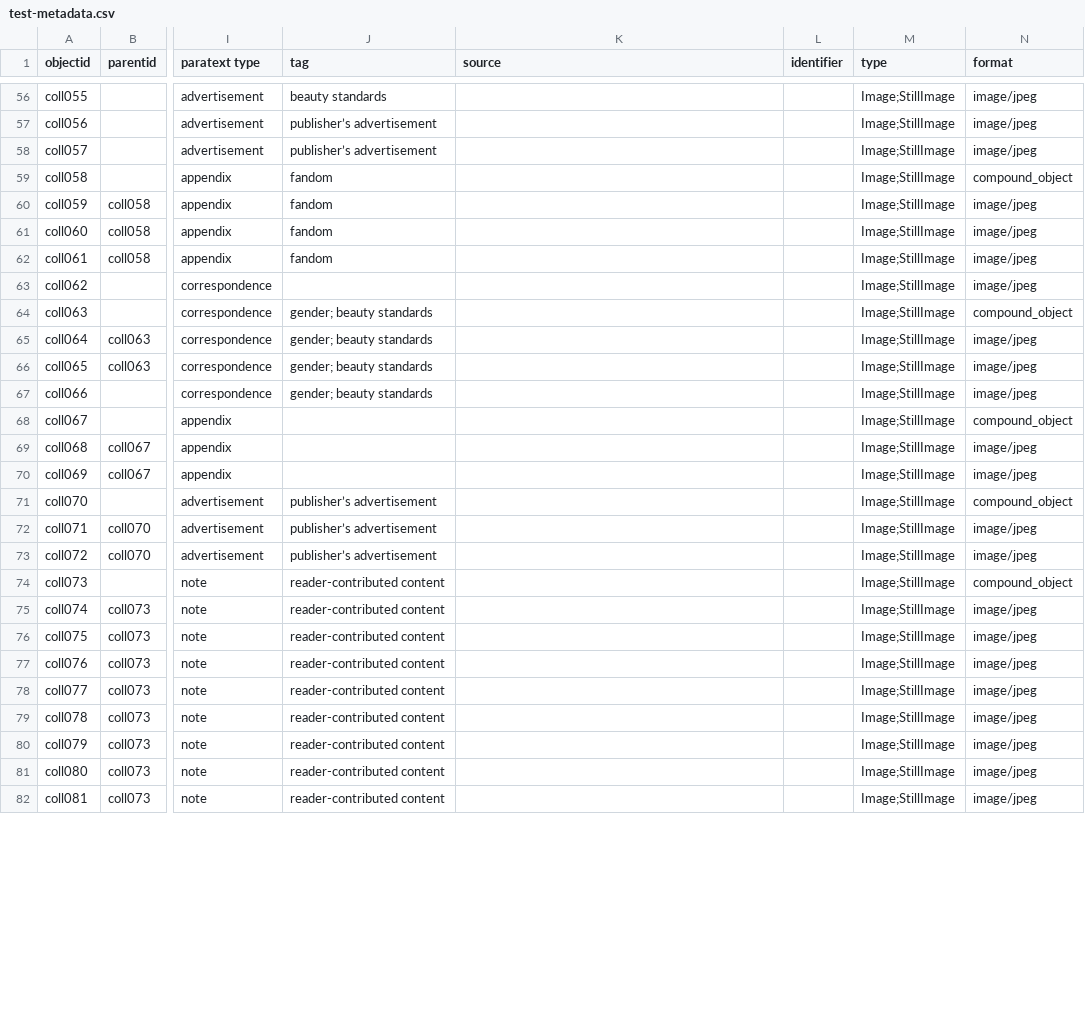
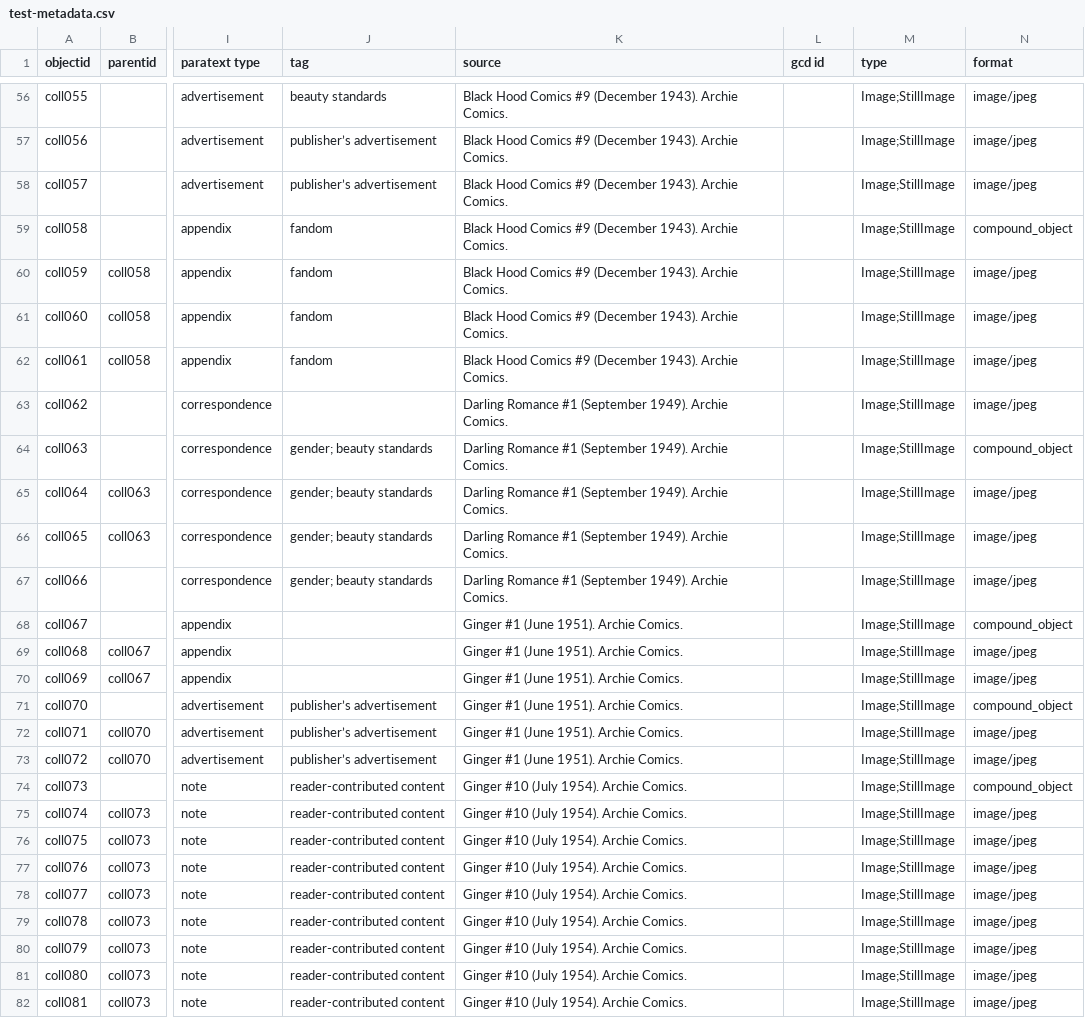
Before and after one commit to eobrandon99/collection-builder-test, a CSV file: _data/test-metadata.csv, drawn as a sheet; only a part is shown, gaps mark what is left out; the diff covers the shown part only; the diff names each change by its address in the sheet, - before the commit and + after, or states it on an @@ line.

```diff
--- a/_data/test-metadata.csv
+++ b/_data/test-metadata.csv
-L1: identifier
+L1: gcd id
-K56:K62 (source): (empty)
+K56:K62 (source): Black Hood Comics #9 (December 1943). Archie Comics.
-K63:K67 (source): (empty)
+K63:K67 (source): Darling Romance #1 (September 1949). Archie Comics.
-K68:K73 (source): (empty)
+K68:K73 (source): Ginger #1 (June 1951). Archie Comics.
-K74:K82 (source): (empty)
+K74:K82 (source): Ginger #10 (July 1954). Archie Comics.
```
Also changed, not shown: 60 edited cells elsewhere in this file, 1 other file.
